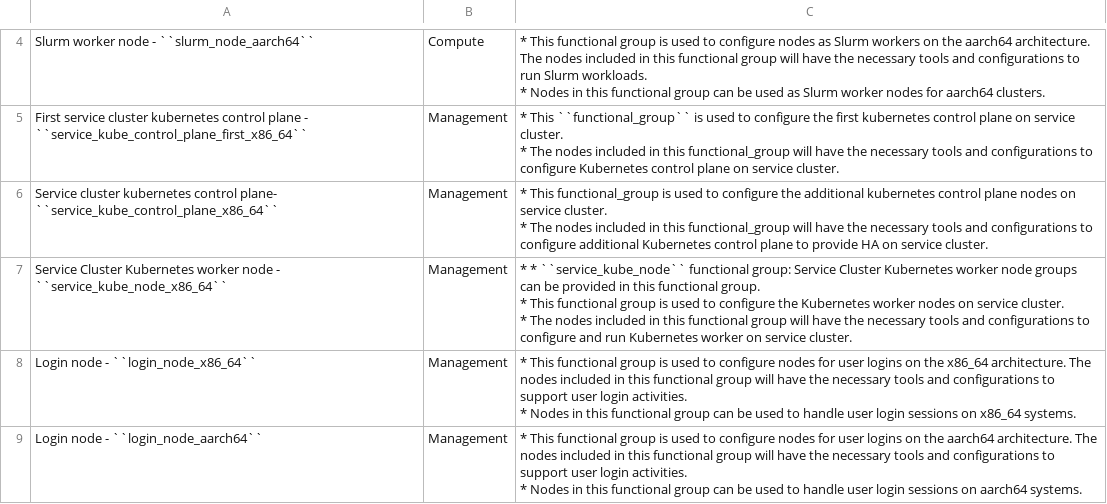
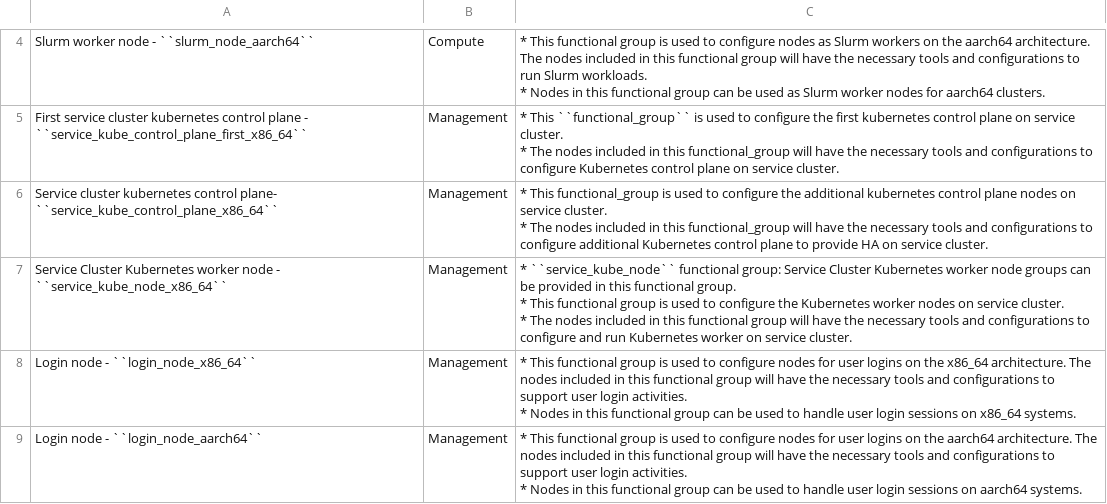
Before and after one commit to vasanthsathya/Doc-Generation, a CSV file: docs/source/Tables/omnia_roles.csv, drawn as a sheet; only a part is shown, gaps mark what is left out.

Commit message:
Minor fix

```diff
--- a/docs/source/Tables/omnia_roles.csv
+++ b/docs/source/Tables/omnia_roles.csv
@@ -17,5 +17,5 @@ Service cluster kubernetes control plane- ``service_kube_control_plane_x86_64``,
 * The nodes included in this functional_group will have the necessary tools and configurations to configure additional Kubernetes control plane  to provide HA on service cluster."
-Service Cluster Kubernetes worker node - ``service_kube_node_x86_64``,Management,"* * ``service_kube_node``  functional group: Service Cluster Kubernetes worker node groups can be provided in this  functional group.
-* This  functional group is used to configure the Kubernetes worker nodes on service cluster.
-* The nodes included in this  functional group will have the necessary tools and configurations to configure and run Kubernetes worker on service cluster."
+Service Cluster Kubernetes worker node - ``service_kube_node_x86_64``,Management,"* ``service_kube_node``  functional group: Service Cluster Kubernetes worker node groups can be provided in this  functional group.
+* This  functional group is used to configure the Kubernetes worker nodes on service cluster.
+* The nodes included in this  functional group will have the necessary tools and configurations to configure and run Kubernetes worker on service cluster."
 Login node - ``login_node_x86_64``,Management,"* This functional group is used to configure nodes for user logins on the x86_64 architecture. The nodes included in this functional group will have the necessary tools and configurations to support user login activities.
```
